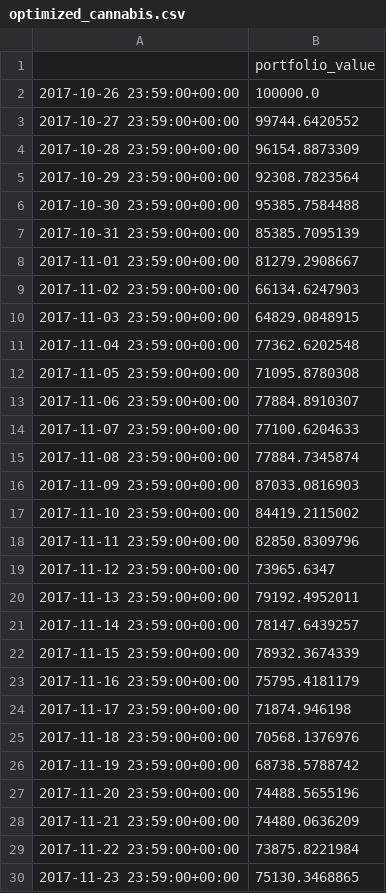
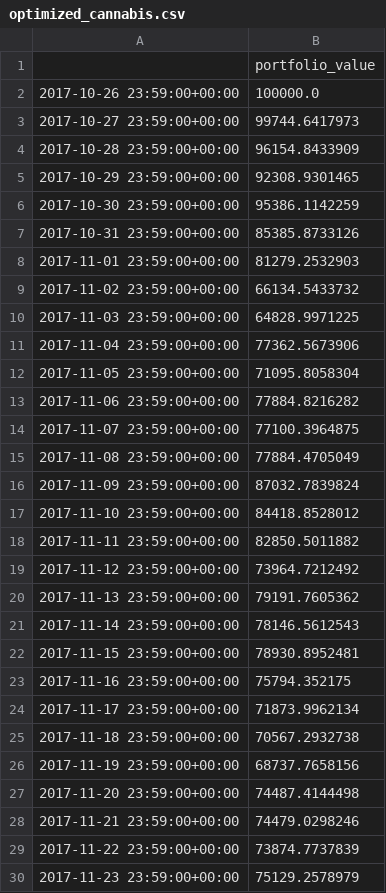
Before and after one commit to wphan/cryptocurrency_market_analysis, a CSV file: comparisons/cannabis/optimized_cannabis.csv, drawn as a sheet; only a part is shown; the diff covers the shown part only.

```diff
--- a/comparisons/cannabis/optimized_cannabis.csv
+++ b/comparisons/cannabis/optimized_cannabis.csv
@@ -2,29 +2,29 @@
 2017-10-26 23:59:00+00:00,100000.0
-2017-10-27 23:59:00+00:00,99744.6420552
-2017-10-28 23:59:00+00:00,96154.8873309
-2017-10-29 23:59:00+00:00,92308.7823564
-2017-10-30 23:59:00+00:00,95385.7584488
-2017-10-31 23:59:00+00:00,85385.7095139
-2017-11-01 23:59:00+00:00,81279.2908667
-2017-11-02 23:59:00+00:00,66134.6247903
-2017-11-03 23:59:00+00:00,64829.0848915
-2017-11-04 23:59:00+00:00,77362.6202548
-2017-11-05 23:59:00+00:00,71095.8780308
-2017-11-06 23:59:00+00:00,77884.8910307
-2017-11-07 23:59:00+00:00,77100.6204633
-2017-11-08 23:59:00+00:00,77884.7345874
-2017-11-09 23:59:00+00:00,87033.0816903
-2017-11-10 23:59:00+00:00,84419.2115002
-2017-11-11 23:59:00+00:00,82850.8309796
-2017-11-12 23:59:00+00:00,73965.6347
-2017-11-13 23:59:00+00:00,79192.4952011
-2017-11-14 23:59:00+00:00,78147.6439257
-2017-11-15 23:59:00+00:00,78932.3674339
-2017-11-16 23:59:00+00:00,75795.4181179
-2017-11-17 23:59:00+00:00,71874.946198
-2017-11-18 23:59:00+00:00,70568.1376976
-2017-11-19 23:59:00+00:00,68738.5788742
-2017-11-20 23:59:00+00:00,74488.5655196
-2017-11-21 23:59:00+00:00,74480.0636209
-2017-11-22 23:59:00+00:00,73875.8221984
-2017-11-23 23:59:00+00:00,75130.3468865
+2017-10-27 23:59:00+00:00,99744.6417973
+2017-10-28 23:59:00+00:00,96154.8433909
+2017-10-29 23:59:00+00:00,92308.9301465
+2017-10-30 23:59:00+00:00,95386.1142259
+2017-10-31 23:59:00+00:00,85385.8733126
+2017-11-01 23:59:00+00:00,81279.2532903
+2017-11-02 23:59:00+00:00,66134.5433732
+2017-11-03 23:59:00+00:00,64828.9971225
+2017-11-04 23:59:00+00:00,77362.5673906
+2017-11-05 23:59:00+00:00,71095.8058304
+2017-11-06 23:59:00+00:00,77884.8216282
+2017-11-07 23:59:00+00:00,77100.3964875
+2017-11-08 23:59:00+00:00,77884.4705049
+2017-11-09 23:59:00+00:00,87032.7839824
+2017-11-10 23:59:00+00:00,84418.8528012
+2017-11-11 23:59:00+00:00,82850.5011882
+2017-11-12 23:59:00+00:00,73964.7212492
+2017-11-13 23:59:00+00:00,79191.7605362
+2017-11-14 23:59:00+00:00,78146.5612543
+2017-11-15 23:59:00+00:00,78930.8952481
+2017-11-16 23:59:00+00:00,75794.352175
+2017-11-17 23:59:00+00:00,71873.9962134
+2017-11-18 23:59:00+00:00,70567.2932738
+2017-11-19 23:59:00+00:00,68737.7658156
+2017-11-20 23:59:00+00:00,74487.4144498
+2017-11-21 23:59:00+00:00,74479.0298246
+2017-11-22 23:59:00+00:00,73874.7737839
+2017-11-23 23:59:00+00:00,75129.2578979
```
Also changed, not shown: 42 edited cells elsewhere in this file, comparisons/ad_tech/equal_weights_ad_tech.csv, comparisons/prediction/optimized_prediction.csv, 44 other files.
